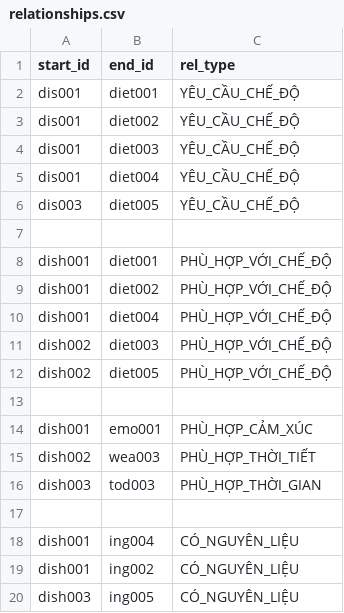
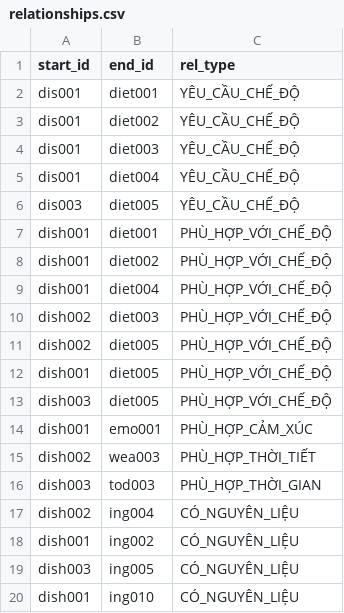
Before and after one commit to nguyen-gia-khoi/Neo4j, a CSV file: relationships.csv, drawn as a sheet.

Commit message:
test2

```diff
--- a/relationships.csv
+++ b/relationships.csv
@@ -6,3 +6,2 @@ dis001,diet004,YÊU_CẦU_CHẾ_ĐỘ
 dis003,diet005,YÊU_CẦU_CHẾ_ĐỘ
-
 dish001,diet001,PHÙ_HỢP_VỚI_CHẾ_ĐỘ
@@ -12,3 +11,4 @@ dish002,diet003,PHÙ_HỢP_VỚI_CHẾ_ĐỘ
 dish002,diet005,PHÙ_HỢP_VỚI_CHẾ_ĐỘ
-
+dish001,diet005,PHÙ_HỢP_VỚI_CHẾ_ĐỘ
+dish003,diet005,PHÙ_HỢP_VỚI_CHẾ_ĐỘ
 dish001,emo001,PHÙ_HỢP_CẢM_XÚC
@@ -16,5 +16,5 @@ dish002,wea003,PHÙ_HỢP_THỜI_TIẾT
 dish003,tod003,PHÙ_HỢP_THỜI_GIAN
-
-dish001,ing004,CÓ_NGUYÊN_LIỆU
+dish002,ing004,CÓ_NGUYÊN_LIỆU
 dish001,ing002,CÓ_NGUYÊN_LIỆU
 dish003,ing005,CÓ_NGUYÊN_LIỆU
+dish001,ing010,CÓ_NGUYÊN_LIỆU
```
